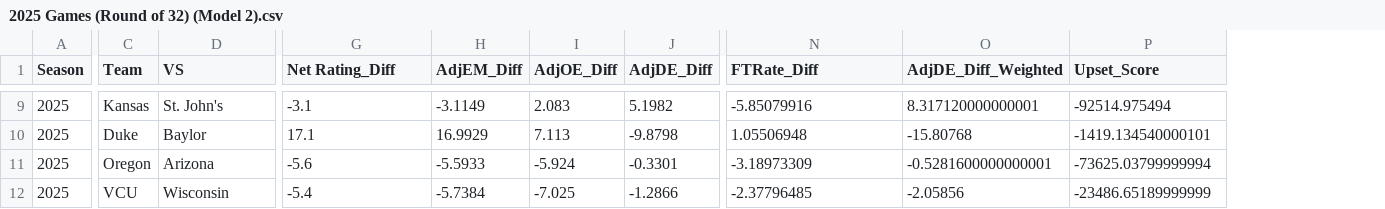
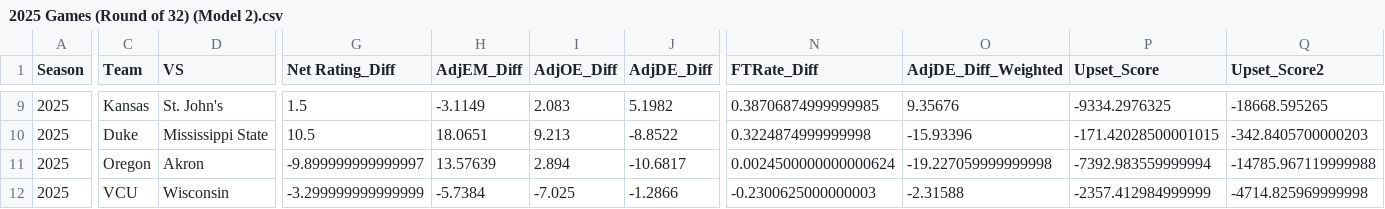
Before and after one commit to Jonnunez15/MMProjectWeighted, a CSV file: 2025 Games (Round of 32) (Model 2).csv, drawn as a sheet; only a part is shown, gaps mark what is left out; the diff covers the shown part only; the diff names each change by its address in the sheet, - before the commit and + after, or states it on an @@ line.

```diff
--- a/2025 Games (Round of 32) (Model 2).csv
+++ b/2025 Games (Round of 32) (Model 2).csv
+column Q (Upset_Score2), rows 9-12: -18668.595265 | -342.8405700000203 | -14785.967119999988 | -4714.825969999998
-G9 (Net Rating_Diff): -3.1
+G9 (Net Rating_Diff): 1.5
-N9 (FTRate_Diff): -5.85079916
+N9 (FTRate_Diff): 0.38706874999999985
-O9 (AdjDE_Diff_Weighted): 8.317120000000001
+O9 (AdjDE_Diff_Weighted): 9.35676
-P9 (Upset_Score): -92514.975494
+P9 (Upset_Score): -9334.2976325
-D10 (VS): Baylor
+D10 (VS): Mississippi State
-G10 (Net Rating_Diff): 17.1
+G10 (Net Rating_Diff): 10.5
-H10 (AdjEM_Diff): 16.9929
+H10 (AdjEM_Diff): 18.0651
-I10 (AdjOE_Diff): 7.113
+I10 (AdjOE_Diff): 9.213
-J10 (AdjDE_Diff): -9.8798
+J10 (AdjDE_Diff): -8.8522
-N10 (FTRate_Diff): 1.05506948
+N10 (FTRate_Diff): 0.3224874999999998
-O10 (AdjDE_Diff_Weighted): -15.80768
+O10 (AdjDE_Diff_Weighted): -15.93396
-P10 (Upset_Score): -1419.134540000101
+P10 (Upset_Score): -171.42028500001015
-D11 (VS): Arizona
+D11 (VS): Akron
-G11 (Net Rating_Diff): -5.6
+G11 (Net Rating_Diff): -9.899999999999997
-H11 (AdjEM_Diff): -5.5933
+H11 (AdjEM_Diff): 13.57639
-I11 (AdjOE_Diff): -5.924
+I11 (AdjOE_Diff): 2.894
-J11 (AdjDE_Diff): -0.3301
+J11 (AdjDE_Diff): -10.6817
-N11 (FTRate_Diff): -3.18973309
+N11 (FTRate_Diff): 0.0024500000000000624
-O11 (AdjDE_Diff_Weighted): -0.5281600000000001
+O11 (AdjDE_Diff_Weighted): -19.227059999999998
-P11 (Upset_Score): -73625.03799999994
+P11 (Upset_Score): -7392.983559999994
-G12 (Net Rating_Diff): -5.4
+G12 (Net Rating_Diff): -3.299999999999999
-N12 (FTRate_Diff): -2.37796485
+N12 (FTRate_Diff): -0.2300625000000003
-O12 (AdjDE_Diff_Weighted): -2.05856
+O12 (AdjDE_Diff_Weighted): -2.31588
-P12 (Upset_Score): -23486.65189999999
+P12 (Upset_Score): -2357.412984999999
```
Also changed, not shown: 3 added rows, 3 removed rows and 56 edited cells elsewhere in this file, 2025 Games (Round of 32).csv, Round of 32 Predictions.csv, 13 other files.
